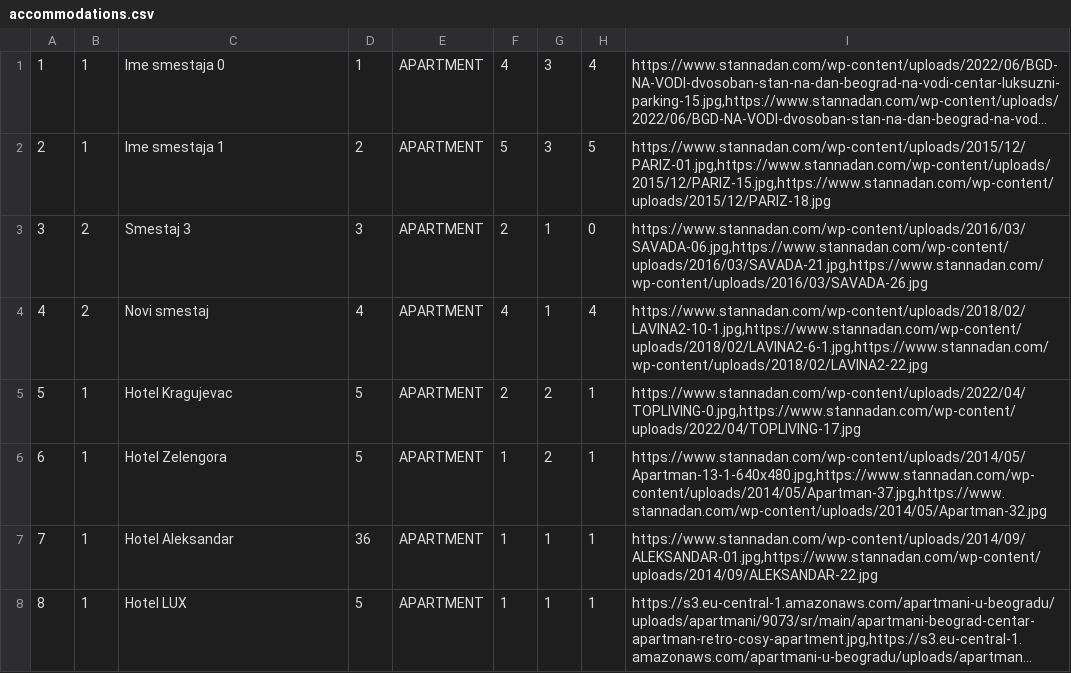
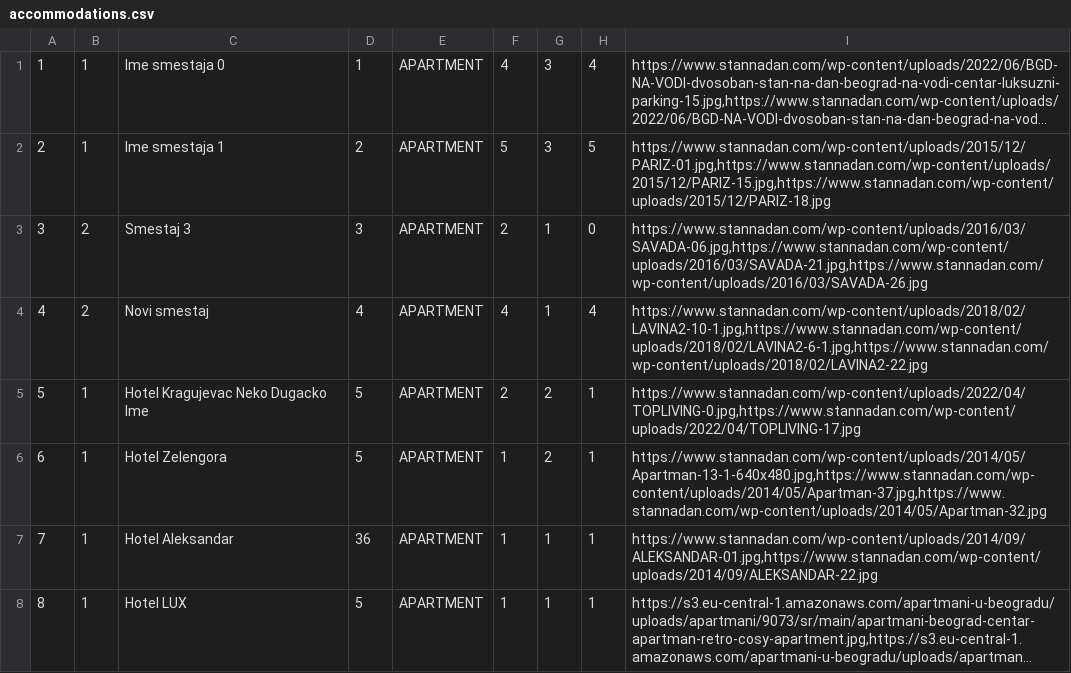
Before and after one commit to anastano/group-3-team-B, a CSV file: SIMS_HCI_Project/SIMS_HCI_Project/Resources/Database/accommodations.csv, drawn as a sheet; long unchanged cells end in ….

```diff
--- a/SIMS_HCI_Project/SIMS_HCI_Project/Resources/Database/accommodations.csv
+++ b/SIMS_HCI_Project/SIMS_HCI_Project/Resources/Database/accommodations.csv
@@ -4,3 +4,3 @@
 4|2|Novi smestaj|4|APARTMENT|4|1|4|https://www.stannadan.com/wp-content/uploads/2018/02/LAVINA2-10-1.jpg,https://www.stannadan.com/wp-content/uploads/2018/02/LAVINA2-6-1.jpg,https://www.stannadan.com/wp-content/uploads/2018/02/LAVINA2-22.jpg
-5|1|Hotel Kragujevac|5|APARTMENT|2|2|1|https://www.stannadan.com/wp-content/uploads/2022/04/TOPLIVING-0.jpg,https://www.stannadan.com/wp-content/uploads/2022/04/TOPLIVING-17.jpg
+5|1|Hotel Kragujevac Neko Dugacko Ime|5|APARTMENT|2|2|1|https://www.stannadan.com/wp-content/uploads/2022/04/TOPLIVING-0.jpg,https://www.stannadan.com/wp-content/uploads/2022/04/TOPLIVING-17.jpg
 6|1|Hotel Zelengora|5|APARTMENT|1|2|1|https://www.stannadan.com/wp-content/uploads/2014/05/Apartman-13-1-640x480.jpg,https://www.stannadan.com/wp-content/uploads/2014/05/Apartman-37.jpg,https://www.stannadan.com/wp-content/uploads/2014/05/Apartman-32.jpg
```
Also changed, not shown: 12 other files.
